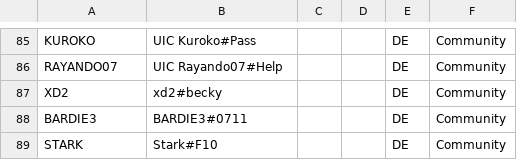
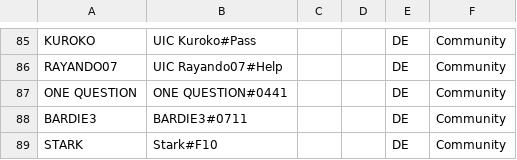
Before and after one commit to UICMaster/UIC_ANALYSIS_FRONTEND, a CSV file: data/players.csv, drawn as a sheet; only a part is shown, gaps mark what is left out.

```diff
--- a/data/players.csv
+++ b/data/players.csv
@@ -86,3 +86,3 @@ KUROKO,UIC Kuroko#Pass,,,DE,Community
 RAYANDO07,UIC Rayando07#Help,,,DE,Community
-XD2,xd2#becky,,,DE,Community
+ONE QUESTION,ONE QUESTION#0441,,,DE,Community
 BARDIE3,BARDIE3#0711,,,DE,Community
```
